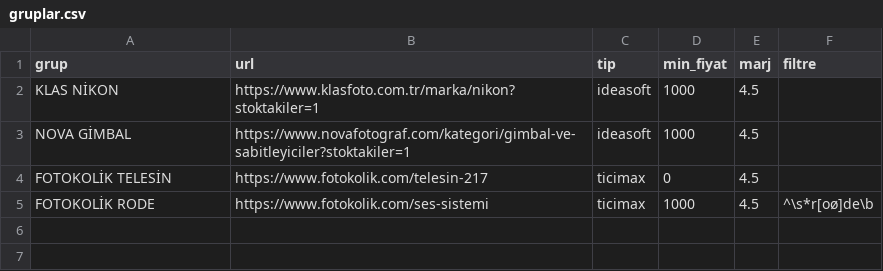
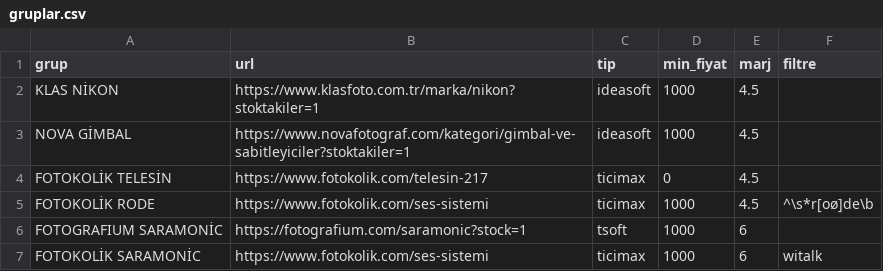
Before and after one commit to fotoekspres/fotoekspres-sync, a CSV file: gruplar.csv, drawn as a sheet; the diff names each change by its address in the sheet, - before the commit and + after, or states it on an @@ line.

Commit message:
Add new product entries to gruplar.csv
Added new entries for FOTOGRAFIUM SARAMONİC and FOTOKOLİK SARAMONİC.

```diff
--- a/gruplar.csv
+++ b/gruplar.csv
+row 6: FOTOGRAFIUM SARAMONİC | https://fotografium.com/saramonic?stock=1 | tsoft | 1000 | 6
+row 7: FOTOKOLİK SARAMONİC | https://www.fotokolik.com/ses-sistemi | ticimax | 1000 | 6 | witalk
```
